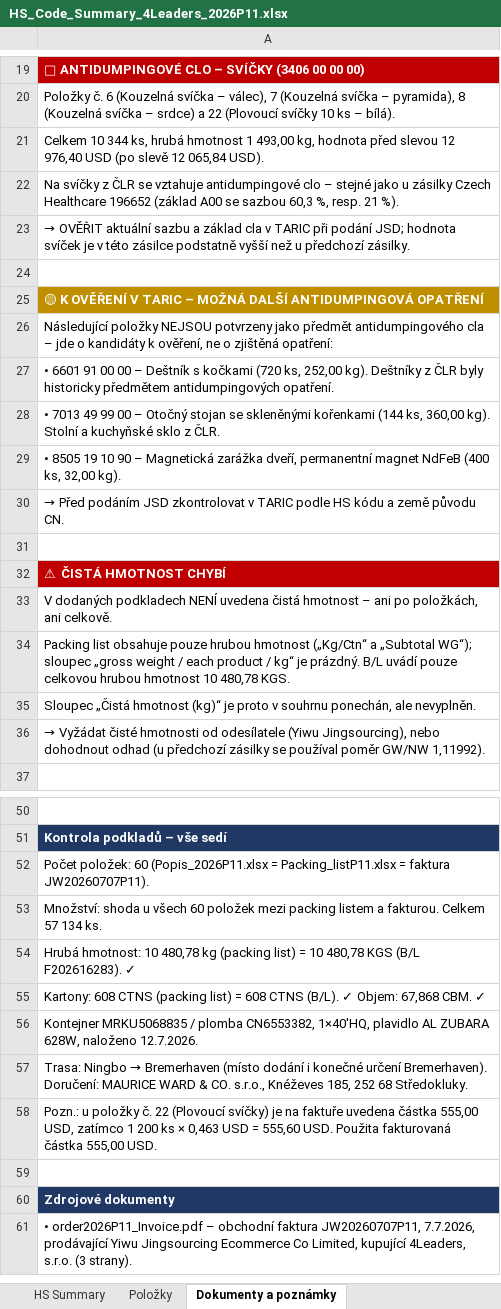
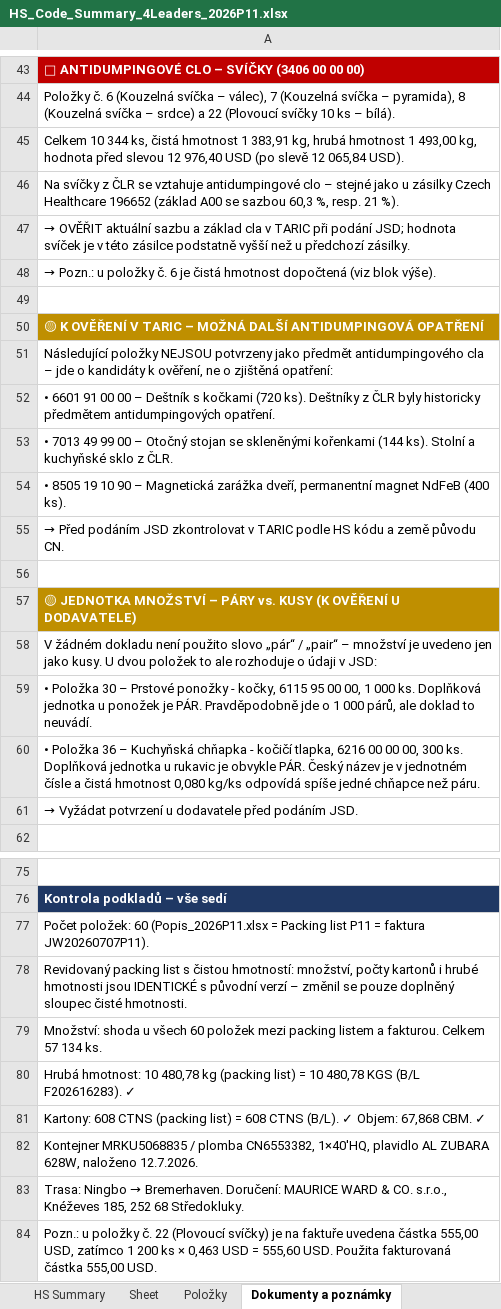
Before and after one commit to Kseni-ia/customs, an Excel workbook: output/HS_Code_Summary_4Leaders_2026P11.xlsx, sheet Dokumenty a poznámky, drawn as a sheet; only a part is shown, gaps mark what is left out; the shorter side is filled out with more unchanged rows; values as stored, in another font and other column widths than the file's, no borders; addresses are those after the commit; the diff covers the shown part only; the diff names each change by its address in the sheet, - before the commit and + after, or states it on an @@ line.

```diff
--- a/output/HS_Code_Summary_4Leaders_2026P11.xlsx (sheet Dokumenty a poznámky)
+++ b/output/HS_Code_Summary_4Leaders_2026P11.xlsx (sheet Dokumenty a poznámky)
+sheet tab: Sheet
-A45: …344 ks, hrubá hmotnost…
+A45: …344 ks, čistá hmotnost 1 383,91 kg, hrubá hmotnost…
+row 48: → Pozn.: u položky č. 6 je čistá hmotnost dopočtená (viz blok výše).
-A52: …kočkami (720 ks, 252,00 kg). Deštníky z…
+A52: …kočkami (720 ks). Deštníky z…
-A53: …kořenkami (144 ks, 360,00 kg). Stolní a…
+A53: …kořenkami (144 ks). Stolní a…
-A54: …NdFeB (400 ks, 32,00 kg).
+A54: …NdFeB (400 ks).
-A57: ⚠ ČISTÁ HMOTNOST CHYBÍ
+A57: 🟡 JEDNOTKA MNOŽSTVÍ – PÁRY vs. KUSY (K OVĚŘENÍ U DODAVATELE)
-A57 fill: #C00000
+A57 fill: #BF8F00
-A58: V dodaných podkladech NENÍ uvedena čistá hmotnost – ani po položkách, ani celkově.
+A58: V žádném dokladu není použito slovo „pár“ / „pair“ – množství je uvedeno jen jako kusy. U dvou položek to ale rozhoduje o údaji v JSD:
-A59: Packing list obsahuje pouze hrubou hmotnost („Kg/Ctn“ a „Subtotal WG“); sloupec „gross weight / each product / kg“ je prázdný. B/L uvádí pouze celkovou hrubou hmotnost 10 480,78 KGS.
+A59: • Položka 30 – Prstové ponožky - kočky, 6115 95 00 00, 1 000 ks. Doplňková jednotka u ponožek je PÁR. Pravděpodobně jde o 1 000 párů, ale doklad to neuvádí.
-A60: Sloupec „Čistá hmotnost (kg)“ je proto v souhrnu ponechán, ale nevyplněn.
+A60: • Položka 36 – Kuchyňská chňapka - kočičí tlapka, 6216 00 00 00, 300 ks. Doplňková jednotka u rukavic je obvykle PÁR. Český název je v jednotném čísle a čistá hmotnost 0,080 kg/ks odpovídá spíše jedné chňapce než páru.
-A61: → Vyžádat čisté hmotnosti od odesílatele (Yiwu Jingsourcing), nebo dohodnout odhad (u předchozí zásilky se používal poměr GW/NW 1,11992).
+A61: → Vyžádat potvrzení u dodavatele před podáním JSD.
-A77: …(Popis_2026P11.xlsx = Packing_listP11.xlsx = faktura…
+A77: …(Popis_2026P11.xlsx = Packing list P11 = faktura…
+row 78: Revidovaný packing list s čistou hmotností: množství, počty kartonů i hrubé hmotnosti jsou IDENTICKÉ s původní verzí – změnil se pouze doplněný sloupec čisté hmotnosti.
@@ A83: …Ningbo → Bremerhaven (místo dodání i konečné určení Bremerhaven). Doručení: MAURICE… → …Ningbo → Bremerhaven. Doručení: MAURICE… @@
```
Also changed, not shown: 25 added rows and 3 edited cells elsewhere in this sheet, sheet HS Summary, sheet Položky, formulas that keep their value, 1 other file.
